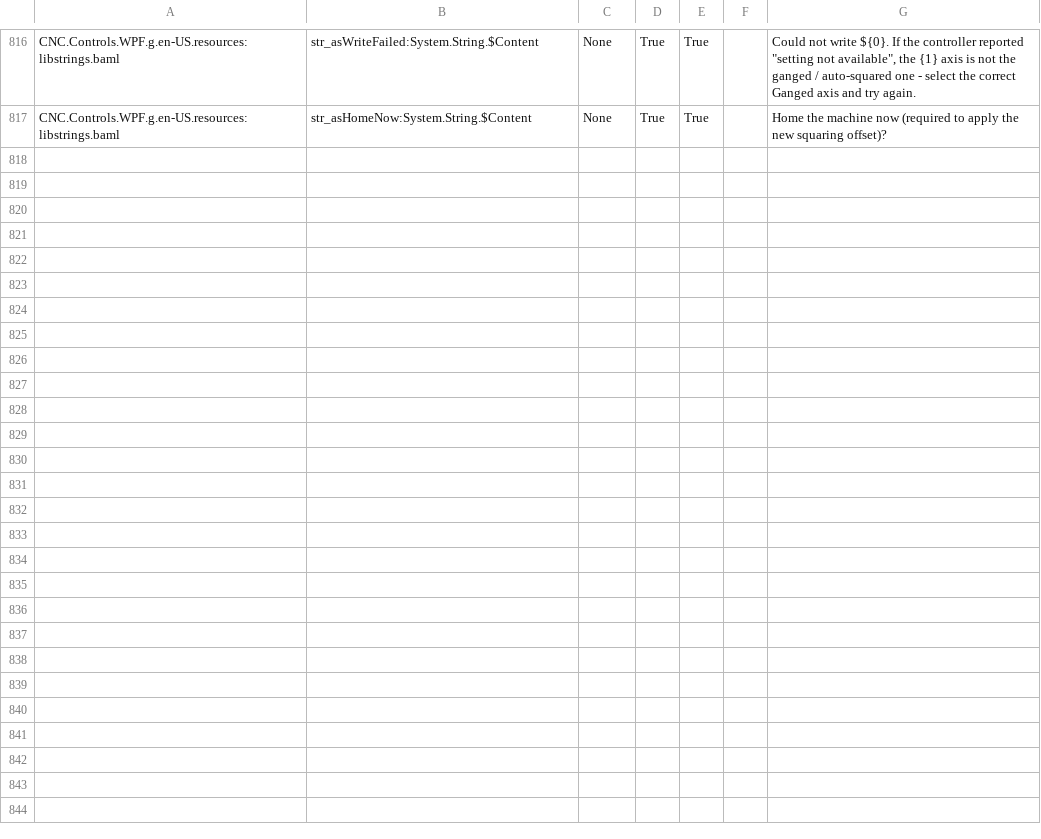
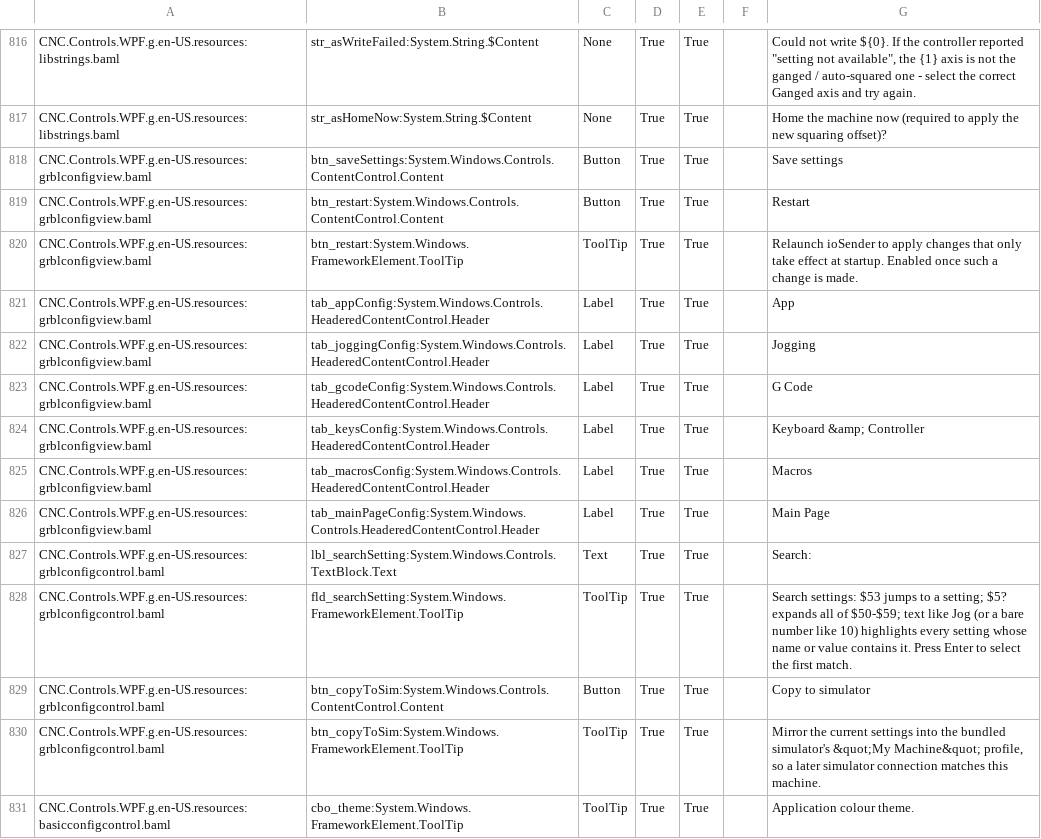
Before and after one commit to ioSenderV2/ioSender, a CSV file: Locale/hu-HU/csv/CNC.Controls.WPF.resources.hu-HU.csv, drawn as a sheet; only a part is shown, gaps mark what is left out; the diff covers the shown part only.

```diff
--- a/Locale/hu-HU/csv/CNC.Controls.WPF.resources.hu-HU.csv
+++ b/Locale/hu-HU/csv/CNC.Controls.WPF.resources.hu-HU.csv
@@ -817 +817,15 @@ CNC.Controls.WPF.g.en-US.resources:libstrings.baml,str_asWriteFailed:System.Stri
 CNC.Controls.WPF.g.en-US.resources:libstrings.baml,str_asHomeNow:System.String.$Content,None,True,True,,Home the machine now (required to apply the new squaring offset)?
+CNC.Controls.WPF.g.en-US.resources:grblconfigview.baml,btn_saveSettings:System.Windows.Controls.ContentControl.Content,Button,True,True,,Save settings
+CNC.Controls.WPF.g.en-US.resources:grblconfigview.baml,btn_restart:System.Windows.Controls.ContentControl.Content,Button,True,True,,Restart
+CNC.Controls.WPF.g.en-US.resources:grblconfigview.baml,btn_restart:System.Windows.FrameworkElement.ToolTip,ToolTip,True,True,,Relaunch ioSender to apply changes that only take effect at startup. Enabled once such a change is made.
+CNC.Controls.WPF.g.en-US.resources:grblconfigview.baml,tab_appConfig:System.Windows.Controls.HeaderedContentControl.Header,Label,True,True,,App
+CNC.Controls.WPF.g.en-US.resources:grblconfigview.baml,tab_joggingConfig:System.Windows.Controls.HeaderedContentControl.Header,Label,True,True,,Jogging
+CNC.Controls.WPF.g.en-US.resources:grblconfigview.baml,tab_gcodeConfig:System.Windows.Controls.HeaderedContentControl.Header,Label,True,True,,G Code
+CNC.Controls.WPF.g.en-US.resources:grblconfigview.baml,tab_keysConfig:System.Windows.Controls.HeaderedContentControl.Header,Label,True,True,,Keyboard &amp; Controller
+CNC.Controls.WPF.g.en-US.resources:grblconfigview.baml,tab_macrosConfig:System.Windows.Controls.HeaderedContentControl.Header,Label,True,True,,Macros
+CNC.Controls.WPF.g.en-US.resources:grblconfigview.baml,tab_mainPageConfig:System.Windows.Controls.HeaderedContentControl.Header,Label,True,True,,Main Page
+CNC.Controls.WPF.g.en-US.resources:grblconfigcontrol.baml,lbl_searchSetting:System.Windows.Controls.TextBlock.Text,Text,True,True,,Search:
+CNC.Controls.WPF.g.en-US.resources:grblconfigcontrol.baml,fld_searchSetting:System.Windows.FrameworkElement.ToolTip,ToolTip,True,True,,Search settings: $53 jumps to a setting; $5? expands all of $50-$59; text like Jog (or a bare number like 10) highlights every setting whose name or value contains it. Press Enter to select the first match.
+CNC.Controls.WPF.g.en-US.resources:grblconfigcontrol.baml,btn_copyToSim:System.Windows.Controls.ContentControl.Content,Button,True,True,,Copy to simulator
+CNC.Controls.WPF.g.en-US.resources:grblconfigcontrol.baml,btn_copyToSim:System.Windows.FrameworkElement.ToolTip,ToolTip,True,True,,"Mirror the current settings into the bundled simulator's &quot;My Machine&quot; profile, so a later simulator connection matches this machine."
+CNC.Controls.WPF.g.en-US.resources:basicconfigcontrol.baml,cbo_theme:System.Windows.FrameworkElement.ToolTip,ToolTip,True,True,,Application colour theme.
```
Also changed, not shown: 13 added rows elsewhere in this file, Locale/de-DE/csv/CNC.Controls.WPF.resources.de-DE.csv, Locale/pt-BR/csv/CNC.Controls.WPF.resources.pt-BR.csv, 28 other files.
